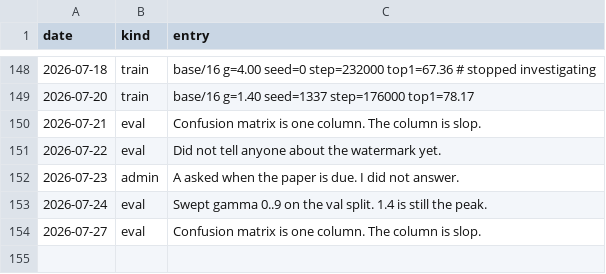
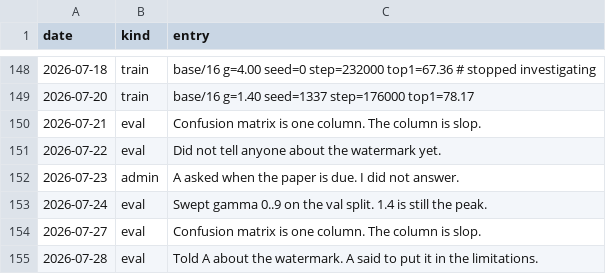
Before and after one commit to Glenrunc/slopformer, a TSV file: experiments/journal.tsv, drawn as a sheet; only a part is shown, gaps mark what is left out.

```diff
--- a/experiments/journal.tsv
+++ b/experiments/journal.tsv
@@ -154 +154,2 @@ date	kind	entry
 2026-07-27	eval	Confusion matrix is one column. The column is slop.
+2026-07-28	eval	Told A about the watermark. A said to put it in the limitations.
```
